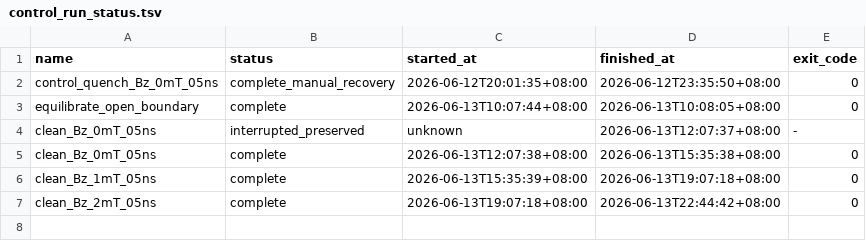
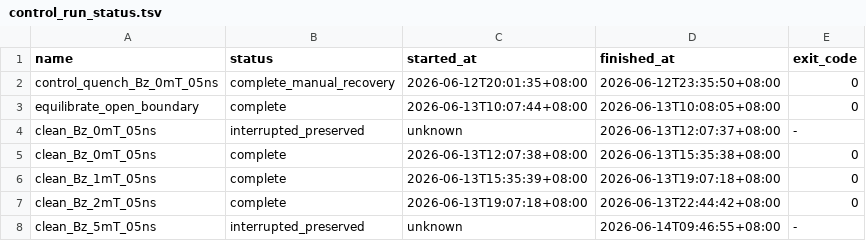
Before and after one commit to Wlybs/Hopfion, a TSV file: hopfion_eigenmode_mechanism_20260612/results/control_run_status.tsv, drawn as a sheet.

Commit message:
research: preserve interrupted clean 5mT control

```diff
--- a/hopfion_eigenmode_mechanism_20260612/results/control_run_status.tsv
+++ b/hopfion_eigenmode_mechanism_20260612/results/control_run_status.tsv
@@ -7 +7,2 @@ clean_Bz_1mT_05ns	complete	2026-06-13T15:35:39+08:00	2026-06-13T19:07:18+08:00	0
 clean_Bz_2mT_05ns	complete	2026-06-13T19:07:18+08:00	2026-06-13T22:44:42+08:00	0
+clean_Bz_5mT_05ns	interrupted_preserved	unknown	2026-06-14T09:46:55+08:00	-
```
Also changed, not shown: 6 other files.
